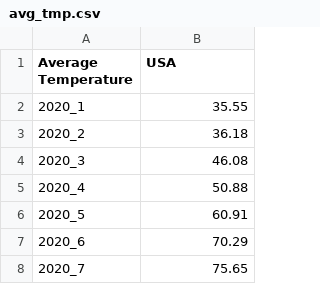
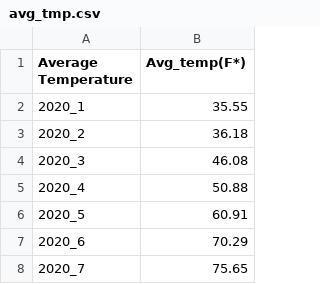
Before and after one commit to garciao24/CovidP2, a CSV file: DataSet/avg_tmp.csv, drawn as a sheet; only a part is shown.

Commit message:
dataset update

```diff
--- a/DataSet/avg_tmp.csv
+++ b/DataSet/avg_tmp.csv
@@ -1,2 +1,2 @@
-Average Temperature, USA
+Average Temperature,Avg_temp(F*)
 2020_1,35.55
```
Also changed, not shown: 1 other file.
